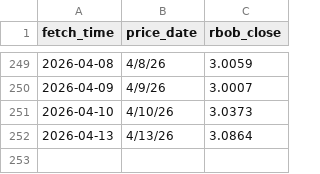
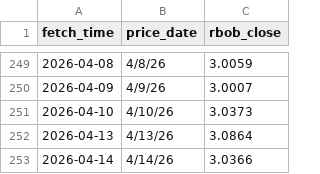
Before and after one commit to GILLIONAIREZ/gas-tracker, a CSV file: data/futures_data.csv, drawn as a sheet; only a part is shown, gaps mark what is left out; the diff names each change by its address in the sheet, - before the commit and + after, or states it on an @@ line.

```diff
--- a/data/futures_data.csv
+++ b/data/futures_data.csv
+row 253: 2026-04-14 | 4/14/26 | 3.0366
```
Also changed, not shown: data/gas_data.csv, 1 other file.
